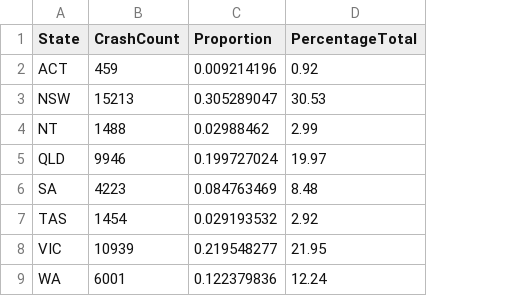
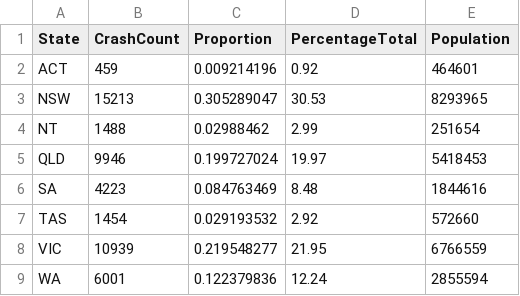
Before and after one commit to fuyudesuu/fit3179-s2-2023, a CSV file: Homework9/data/cleanedcrashdata.csv, drawn as a sheet; the diff names each change by its address in the sheet, - before the commit and + after, or states it on an @@ line.

Commit message:
Updating population

```diff
--- a/Homework9/data/cleanedcrashdata.csv
+++ b/Homework9/data/cleanedcrashdata.csv
+column E (Population), rows 2-9: 464601 | 8293965 | 251654 | 5418453 | 1844616 | 572660 | 6766559 | 2855594
```
